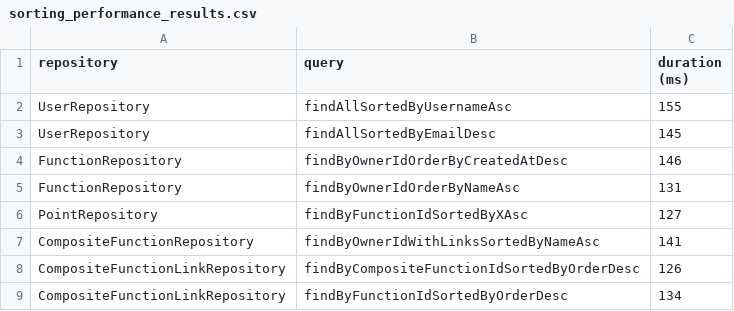
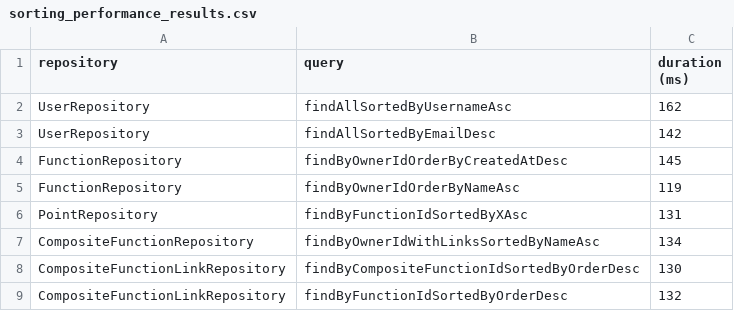
Before and after one commit to xshqrkyt/LBOOP, a CSV file: LBOOP5/sorting_performance_results.csv, drawn as a sheet.

```diff
--- a/LBOOP5/sorting_performance_results.csv
+++ b/LBOOP5/sorting_performance_results.csv
@@ -1,9 +1,9 @@
 repository,query,duration (ms)
-UserRepository,findAllSortedByUsernameAsc,155
-UserRepository,findAllSortedByEmailDesc,145
-FunctionRepository,findByOwnerIdOrderByCreatedAtDesc,146
-FunctionRepository,findByOwnerIdOrderByNameAsc,131
-PointRepository,findByFunctionIdSortedByXAsc,127
-CompositeFunctionRepository,findByOwnerIdWithLinksSortedByNameAsc,141
-CompositeFunctionLinkRepository,findByCompositeFunctionIdSortedByOrderDesc,126
-CompositeFunctionLinkRepository,findByFunctionIdSortedByOrderDesc,134
+UserRepository,findAllSortedByUsernameAsc,162
+UserRepository,findAllSortedByEmailDesc,142
+FunctionRepository,findByOwnerIdOrderByCreatedAtDesc,145
+FunctionRepository,findByOwnerIdOrderByNameAsc,119
+PointRepository,findByFunctionIdSortedByXAsc,131
+CompositeFunctionRepository,findByOwnerIdWithLinksSortedByNameAsc,134
+CompositeFunctionLinkRepository,findByCompositeFunctionIdSortedByOrderDesc,130
+CompositeFunctionLinkRepository,findByFunctionIdSortedByOrderDesc,132
```
Also changed, not shown: LBOOP5/performance_results.csv, 6 other files.
